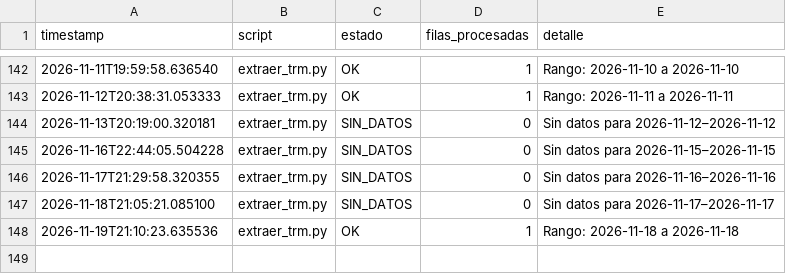
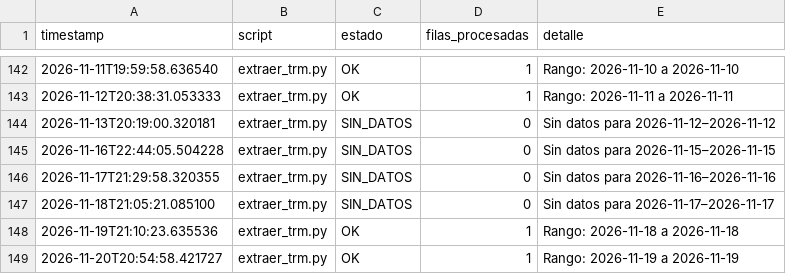
Before and after one commit to paloca05/Modelos-para-TRM-e-IPC, a CSV file: data/pipeline_log.csv, drawn as a sheet; only a part is shown, gaps mark what is left out; the diff names each change by its address in the sheet, - before the commit and + after, or states it on an @@ line.

```diff
--- a/data/pipeline_log.csv
+++ b/data/pipeline_log.csv
+row 149: 2026-11-20T20:54:58.421727 | extraer_trm.py | OK | 1 | Rango: 2026-11-19 a 2026-11-19
```
Also changed, not shown: data/macro_colombia.csv.
